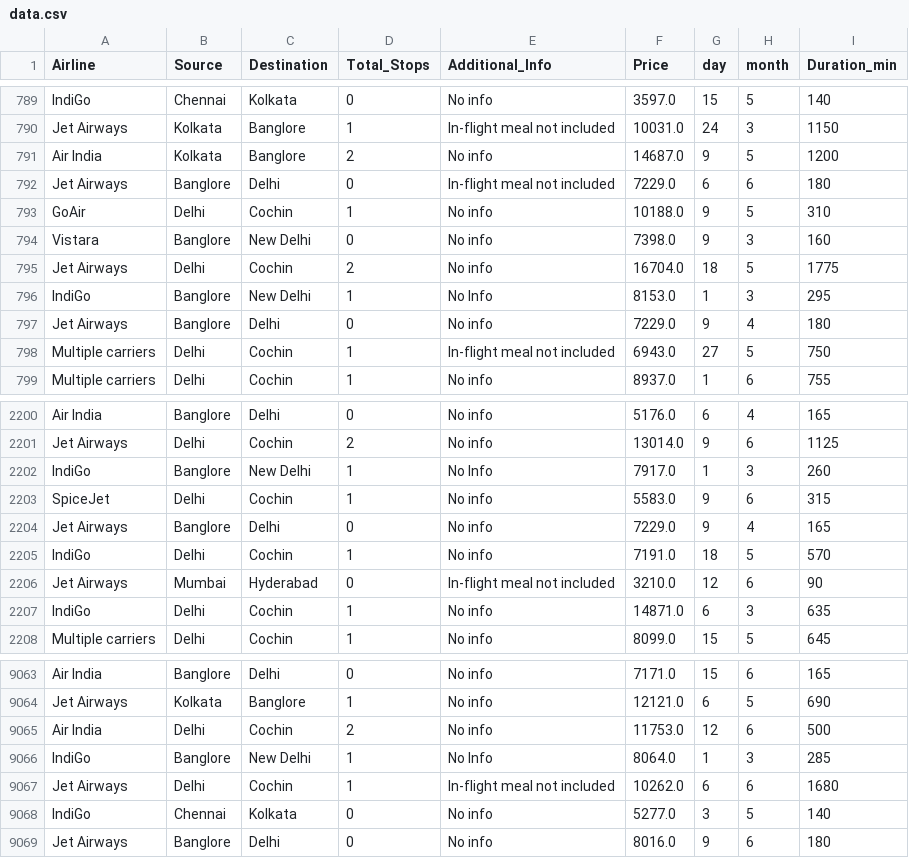
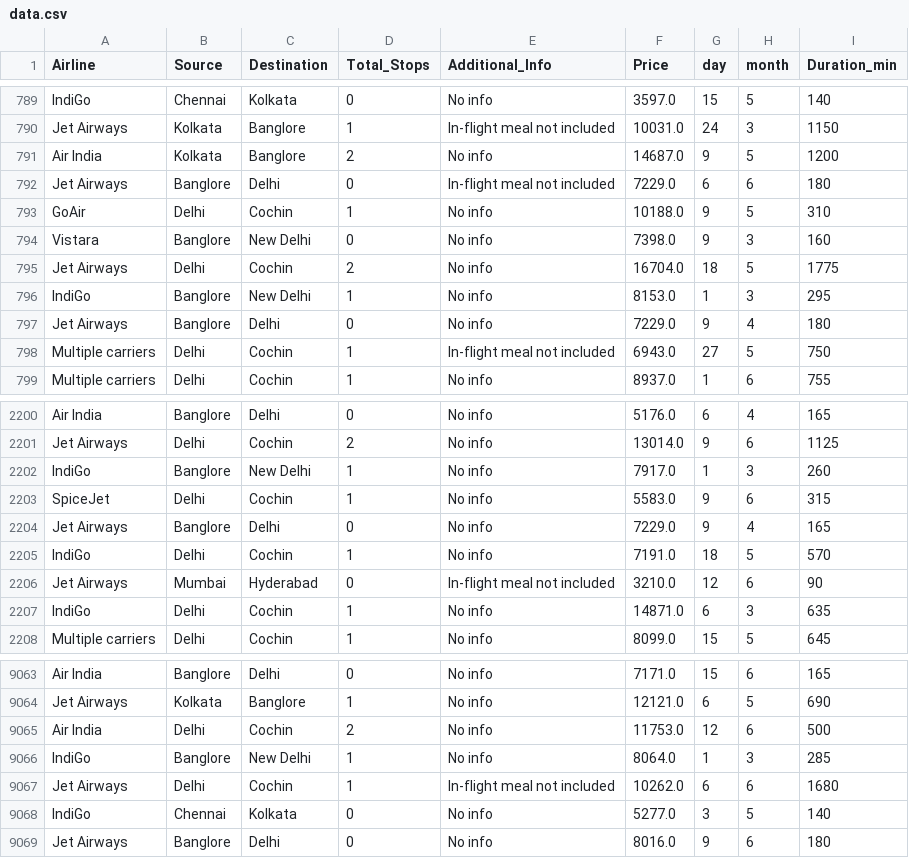
Before and after one commit to aritra-github26/Flight-Price, a CSV file: artifacts/data.csv, drawn as a sheet; only a part is shown, gaps mark what is left out.

```diff
--- a/artifacts/data.csv
+++ b/artifacts/data.csv
@@ -795,3 +795,3 @@ Vistara,Banglore,New Delhi,0,No info,7398.0,9,3,160
 Jet Airways,Delhi,Cochin,2,No info,16704.0,18,5,1775
-IndiGo,Banglore,New Delhi,1,No Info,8153.0,1,3,295
+IndiGo,Banglore,New Delhi,1,No info,8153.0,1,3,295
 Jet Airways,Banglore,Delhi,0,No info,7229.0,9,4,180
@@ -2201,3 +2201,3 @@ Air India,Banglore,Delhi,0,No info,5176.0,6,4,165
 Jet Airways,Delhi,Cochin,2,No info,13014.0,9,6,1125
-IndiGo,Banglore,New Delhi,1,No Info,7917.0,1,3,260
+IndiGo,Banglore,New Delhi,1,No info,7917.0,1,3,260
 SpiceJet,Delhi,Cochin,1,No info,5583.0,9,6,315
@@ -9065,3 +9065,3 @@ Jet Airways,Kolkata,Banglore,1,No info,12121.0,6,5,690
 Air India,Delhi,Cochin,2,No info,11753.0,12,6,500
-IndiGo,Banglore,New Delhi,1,No Info,8064.0,1,3,285
+IndiGo,Banglore,New Delhi,1,No info,8064.0,1,3,285
 Jet Airways,Delhi,Cochin,1,In-flight meal not included,10262.0,6,6,1680
```
Also changed, not shown: artifacts/test.csv, artifacts/train.csv, 9 other files.
